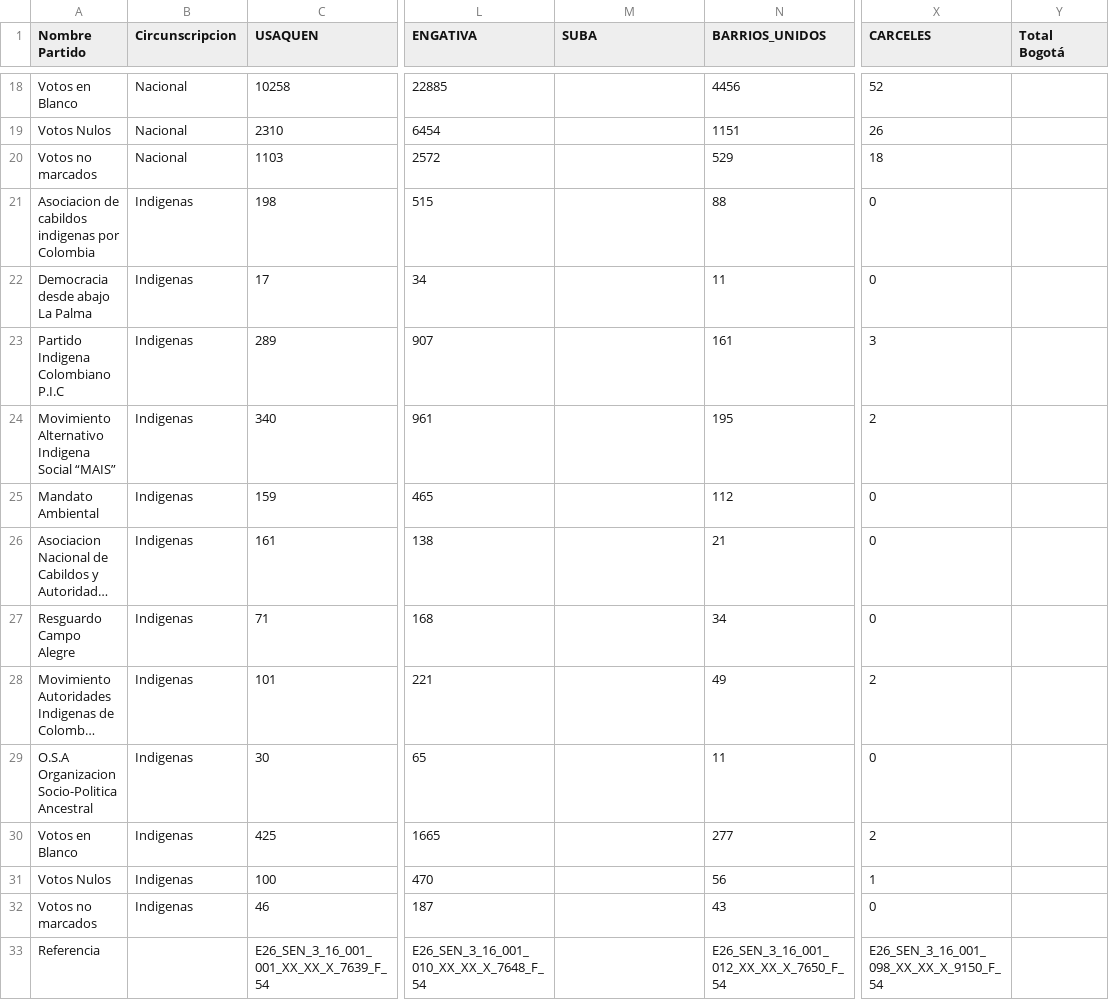
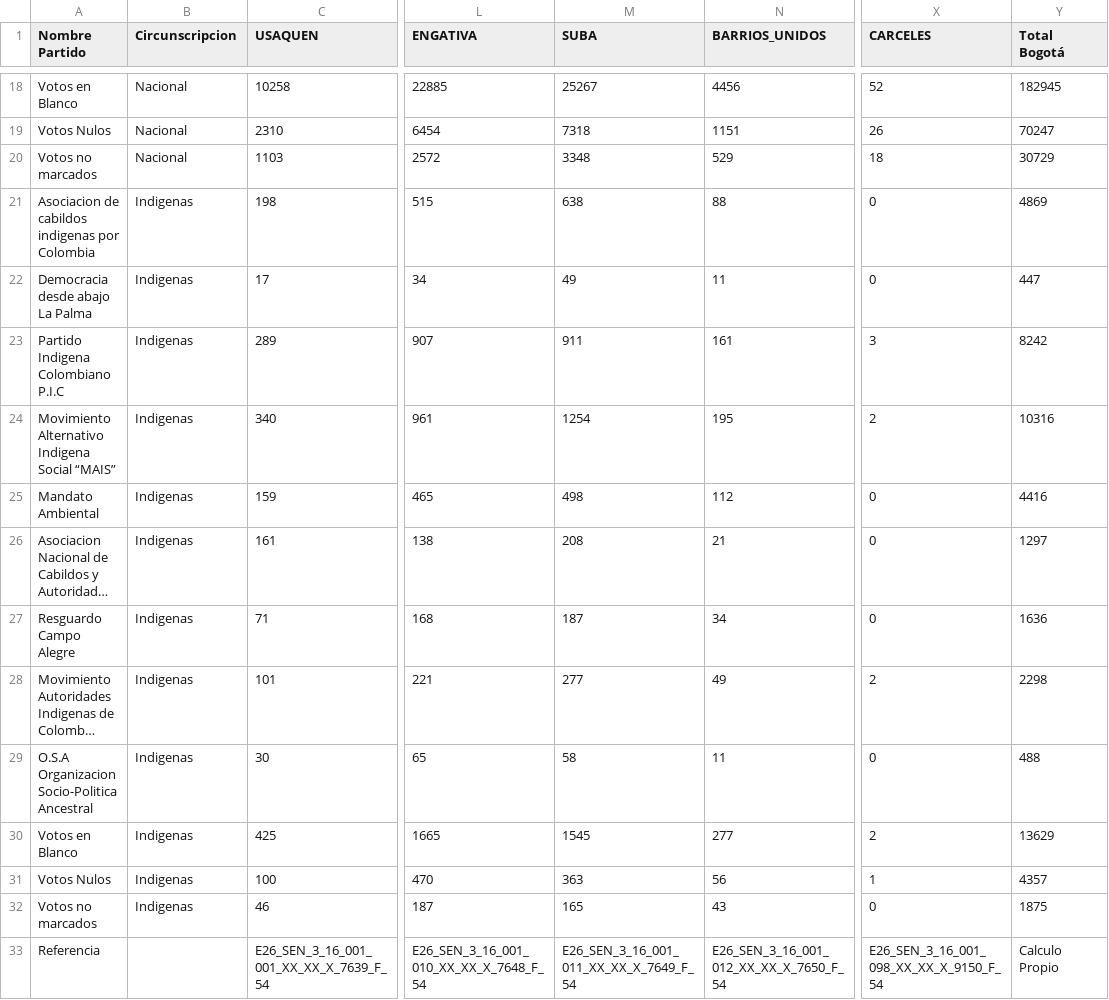
Before and after one commit to SbastianGarzon/BogotaSenado2022, a CSV file: Senado_Bogota_2022.csv, drawn as a sheet; only a part is shown, gaps mark what is left out; long unchanged cells end in …; the diff covers the shown part only; the diff names each change by its address in the sheet, - before the commit and + after, or states it on an @@ line.

Commit message:
Update Suba

```diff
--- a/Senado_Bogota_2022.csv
+++ b/Senado_Bogota_2022.csv
-M18 (SUBA): (empty)
+M18 (SUBA): 25267
-Y18 (Total Bogotá): (empty)
+Y18 (Total Bogotá): 182945
-M19 (SUBA): (empty)
+M19 (SUBA): 7318
-Y19 (Total Bogotá): (empty)
+Y19 (Total Bogotá): 70247
-M20 (SUBA): (empty)
+M20 (SUBA): 3348
-Y20 (Total Bogotá): (empty)
+Y20 (Total Bogotá): 30729
-M21 (SUBA): (empty)
+M21 (SUBA): 638
-Y21 (Total Bogotá): (empty)
+Y21 (Total Bogotá): 4869
-M22 (SUBA): (empty)
+M22 (SUBA): 49
-Y22 (Total Bogotá): (empty)
+Y22 (Total Bogotá): 447
-M23 (SUBA): (empty)
+M23 (SUBA): 911
-Y23 (Total Bogotá): (empty)
+Y23 (Total Bogotá): 8242
-M24 (SUBA): (empty)
+M24 (SUBA): 1254
-Y24 (Total Bogotá): (empty)
+Y24 (Total Bogotá): 10316
-M25 (SUBA): (empty)
+M25 (SUBA): 498
-Y25 (Total Bogotá): (empty)
+Y25 (Total Bogotá): 4416
-M26 (SUBA): (empty)
+M26 (SUBA): 208
-Y26 (Total Bogotá): (empty)
+Y26 (Total Bogotá): 1297
-M27 (SUBA): (empty)
+M27 (SUBA): 187
-Y27 (Total Bogotá): (empty)
+Y27 (Total Bogotá): 1636
-M28 (SUBA): (empty)
+M28 (SUBA): 277
-Y28 (Total Bogotá): (empty)
+Y28 (Total Bogotá): 2298
-M29 (SUBA): (empty)
+M29 (SUBA): 58
-Y29 (Total Bogotá): (empty)
+Y29 (Total Bogotá): 488
-M30 (SUBA): (empty)
+M30 (SUBA): 1545
-Y30 (Total Bogotá): (empty)
+Y30 (Total Bogotá): 13629
-M31 (SUBA): (empty)
+M31 (SUBA): 363
-Y31 (Total Bogotá): (empty)
+Y31 (Total Bogotá): 4357
-M32 (SUBA): (empty)
+M32 (SUBA): 165
-Y32 (Total Bogotá): (empty)
+Y32 (Total Bogotá): 1875
-M33 (SUBA): (empty)
+M33 (SUBA): E26_SEN_3_16_001_011_XX_XX_X_7649_F_54
-Y33 (Total Bogotá): (empty)
+Y33 (Total Bogotá): Calculo Propio
```
Also changed, not shown: 36 edited cells elsewhere in this file.
